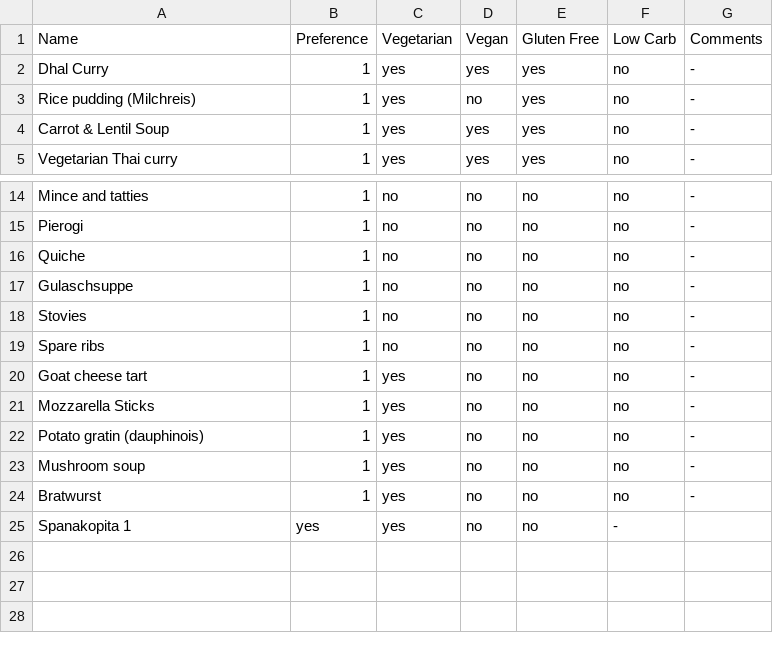
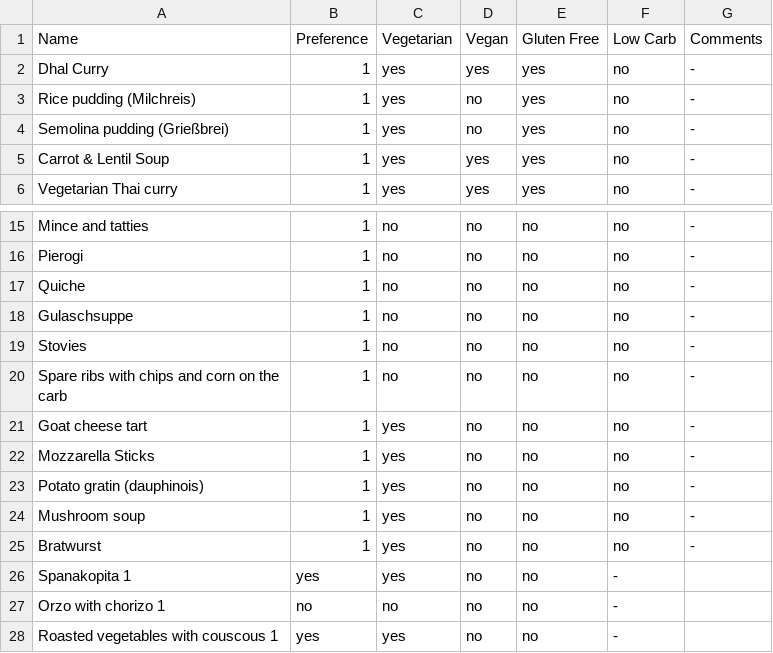
Before and after one commit to mbailleu/choose-place, a CSV file: choose_place/data/06_recipes.csv, drawn as a sheet; only a part is shown, gaps mark what is left out; addresses are those after the commit; the diff names each change by its address in the sheet, - before the commit and + after, or states it on an @@ line.

Commit message:
recipes: add orzo & couscous

```diff
--- a/choose_place/data/06_recipes.csv
+++ b/choose_place/data/06_recipes.csv
+row 4: Semolina pudding (Grießbrei) | 1 | yes | no | yes | no | -
-A20 (Name): Spare ribs
+A20 (Name): Spare ribs with chips and corn on the carb
+row 27: Orzo with chorizo 1 | no | no | no | no | -
+row 28: Roasted vegetables with couscous 1 | yes | yes | no | no | -
```
